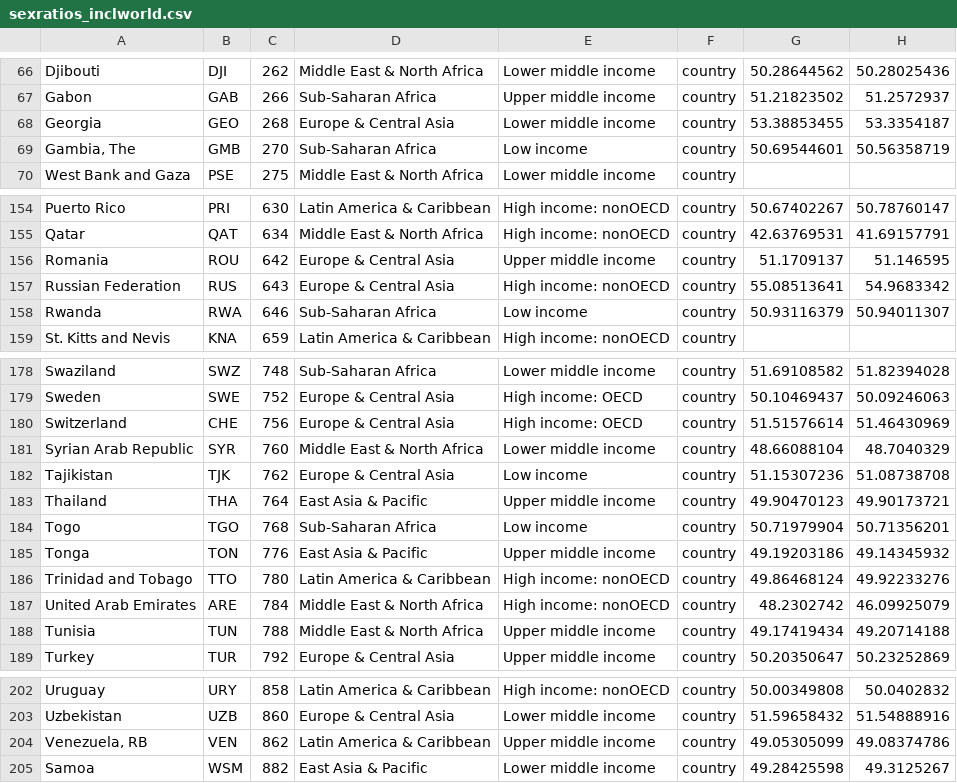
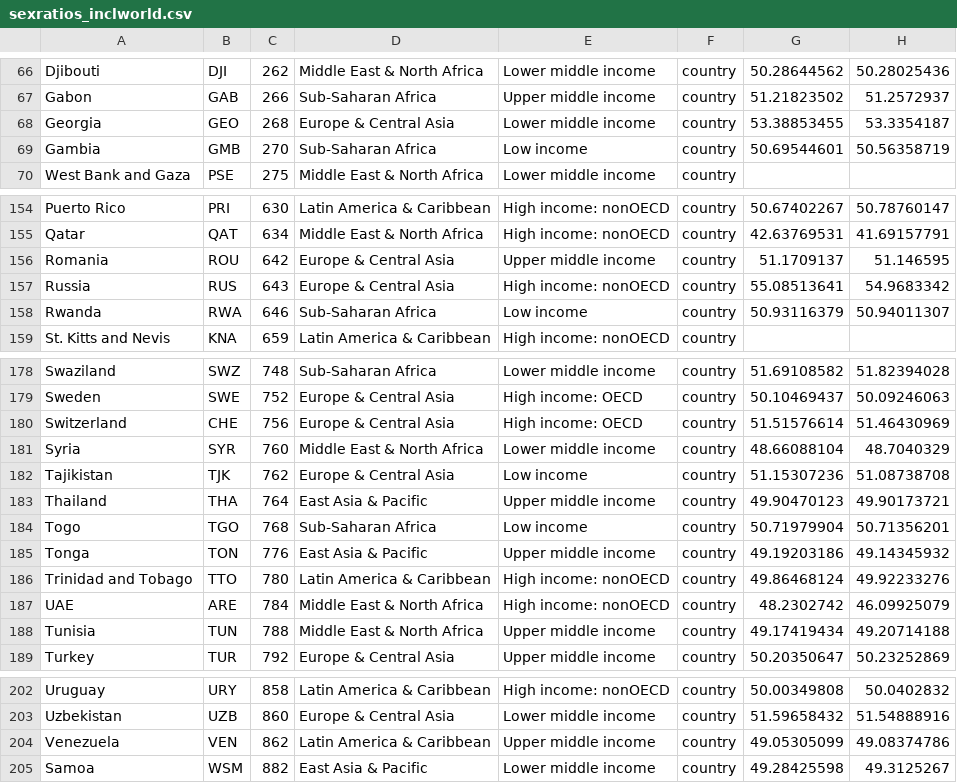
Before and after one commit to davidbauer/sexmap, a CSV file: data/sexratios_inclworld.csv, drawn as a sheet; only a part is shown, gaps mark what is left out; the diff covers the shown part only; the diff names each change by its address in the sheet, - before the commit and + after, or states it on an @@ line.

```diff
--- a/data/sexratios_inclworld.csv
+++ b/data/sexratios_inclworld.csv
-A69: Gambia, The
+A69: Gambia
-A157: Russian Federation
+A157: Russia
-A181: Syrian Arab Republic
+A181: Syria
-A187: United Arab Emirates
+A187: UAE
-A204: Venezuela, RB
+A204: Venezuela
```
Also changed, not shown: 8 edited cells elsewhere in this file.
